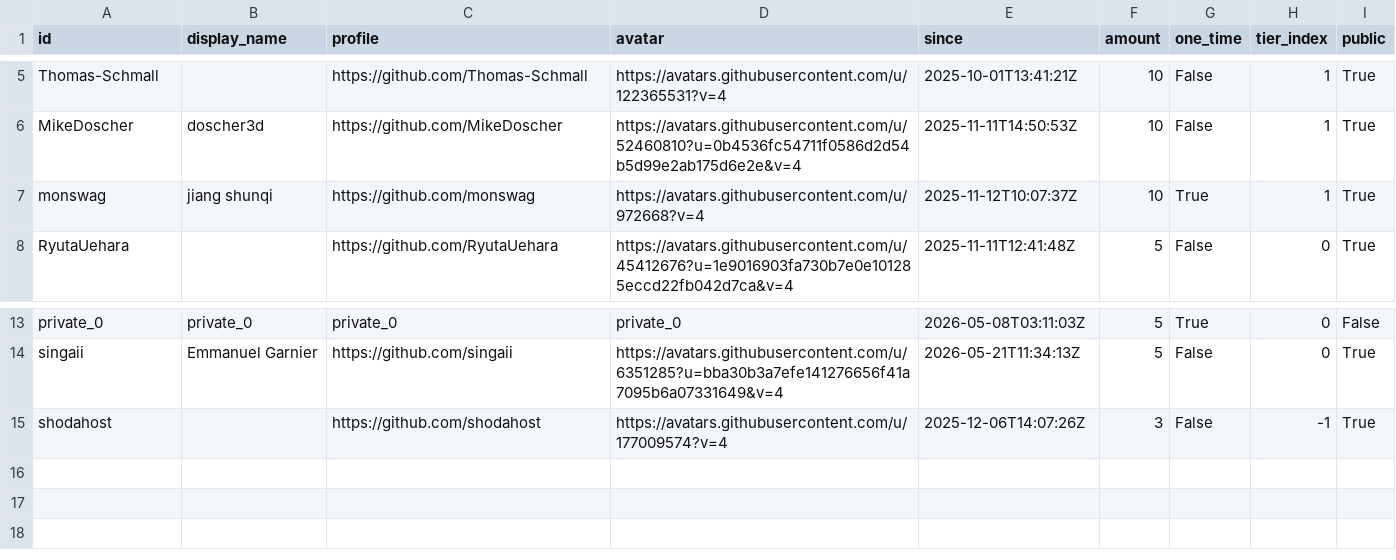
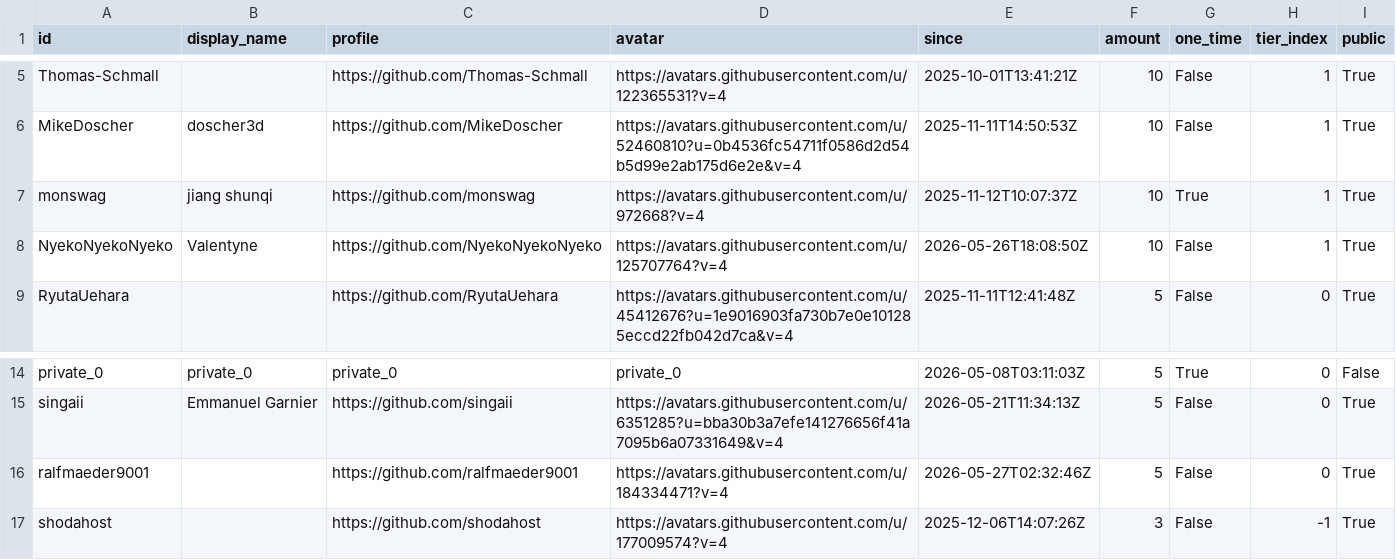
Before and after one commit to ucupumar/ucupaint-wiki, a CSV file: data/sponsors.csv, drawn as a sheet; only a part is shown, gaps mark what is left out; the diff names each change by its address in the sheet, - before the commit and + after, or states it on an @@ line.

```diff
--- a/data/sponsors.csv
+++ b/data/sponsors.csv
+row 8: NyekoNyekoNyeko | Valentyne | https://github.com/NyekoNyekoNyeko | https://avatars.githubusercontent.com/u/125707764?v=4 | 2026-05-26T18:08:50Z | 10 | False | 1 | True
+row 16: ralfmaeder9001 |  | https://github.com/ralfmaeder9001 | https://avatars.githubusercontent.com/u/184334471?v=4 | 2026-05-27T02:32:46Z | 5 | False | 0 | True
```
Also changed, not shown: 2 other files.
